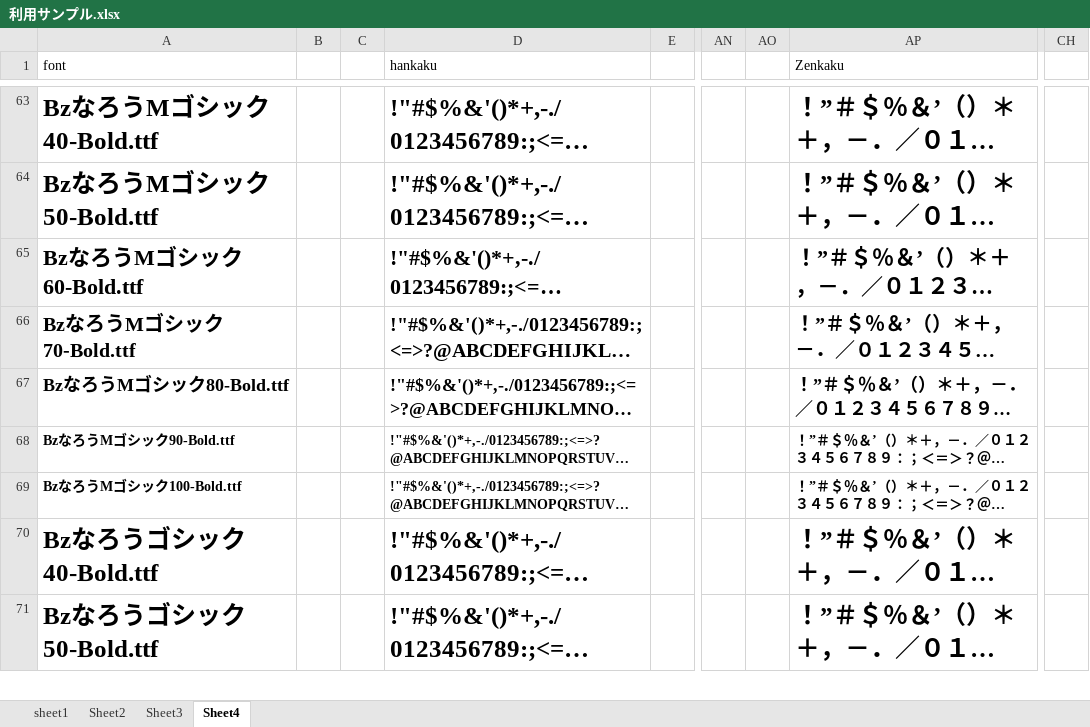
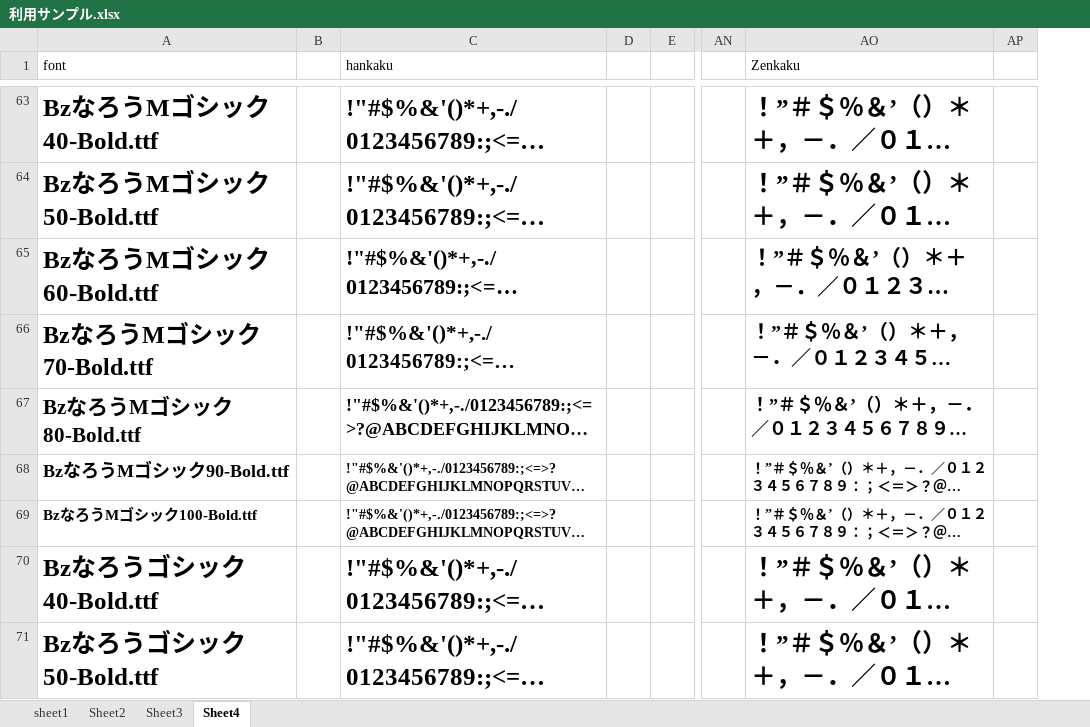
Before and after one commit to syamatsumi/Bz_Narow_Font, an Excel workbook: misc/利用サンプル.xlsx, sheet Sheet4, drawn as a sheet; only a part is shown, gaps mark what is left out; long unchanged cells end in …; values as stored, in another font and other column widths than the file's, no borders; removed rows and columns are numbered as before the commit, all else as after; the diff covers the shown part only; the diff names each change by its address in the sheet, - before the commit and + after, or states it on an @@ line.

```diff
--- a/misc/利用サンプル.xlsx (sheet Sheet4)
+++ b/misc/利用サンプル.xlsx (sheet Sheet4)
-column C, empty
+column D, empty
-column AO, empty
+column AP, empty
-column CH, empty
@@ A65:A69 text size: larger @@
@@ C66 text size: larger @@
```
Also changed, not shown: cell formats elsewhere in this sheet, formulas that keep their value, 3 other files.
